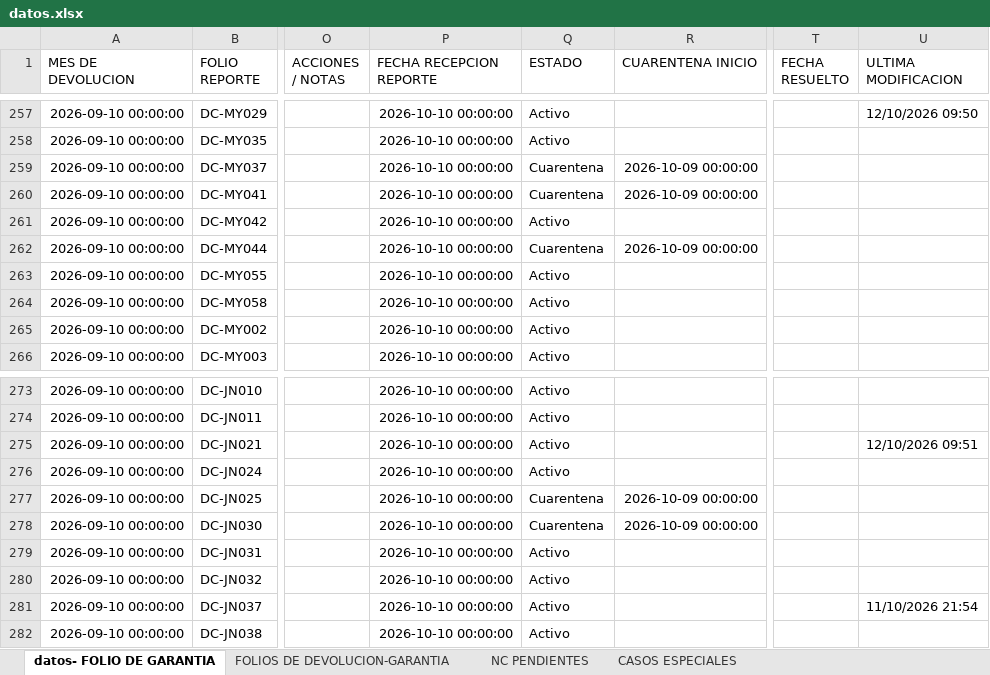
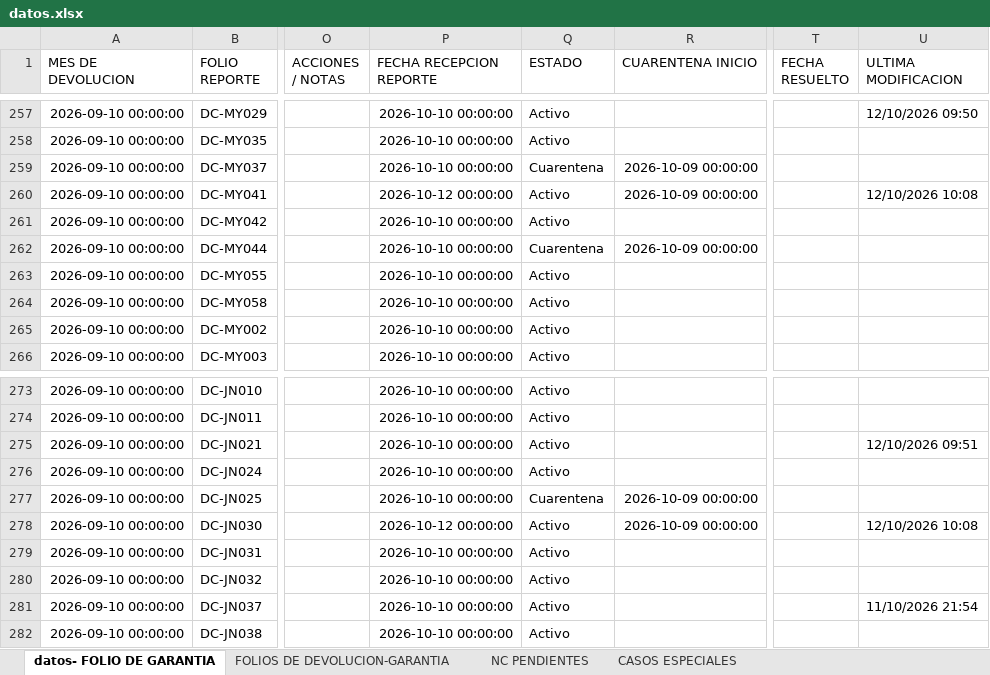
Before and after one commit to ftrevinor001-tr/dashboard-reclamaciones, an Excel workbook: datos.xlsx, sheet datos- FOLIO DE GARANTIA, drawn as a sheet; only a part is shown, gaps mark what is left out; values as stored, in another font and other column widths than the file's, no borders; the diff names each change by its address in the sheet, - before the commit and + after, or states it on an @@ line.

Commit message:
Cuarentena: 2 folio(s) de MARIBEL CONTRERAS SOTO liberados (DC-MY041, DC-JN030)

```diff
--- a/datos.xlsx (sheet datos- FOLIO DE GARANTIA)
+++ b/datos.xlsx (sheet datos- FOLIO DE GARANTIA)
-P260 (FECHA RECEPCION REPORTE): 2026-10-10 00:00:00
+P260 (FECHA RECEPCION REPORTE): 2026-10-12 00:00:00
-Q260 (ESTADO): Cuarentena
+Q260 (ESTADO): Activo
-U260 (ULTIMA MODIFICACION): (empty)
+U260 (ULTIMA MODIFICACION): 12/10/2026 10:08
-P278 (FECHA RECEPCION REPORTE): 2026-10-10 00:00:00
+P278 (FECHA RECEPCION REPORTE): 2026-10-12 00:00:00
-Q278 (ESTADO): Cuarentena
+Q278 (ESTADO): Activo
-U278 (ULTIMA MODIFICACION): (empty)
+U278 (ULTIMA MODIFICACION): 12/10/2026 10:08
```
